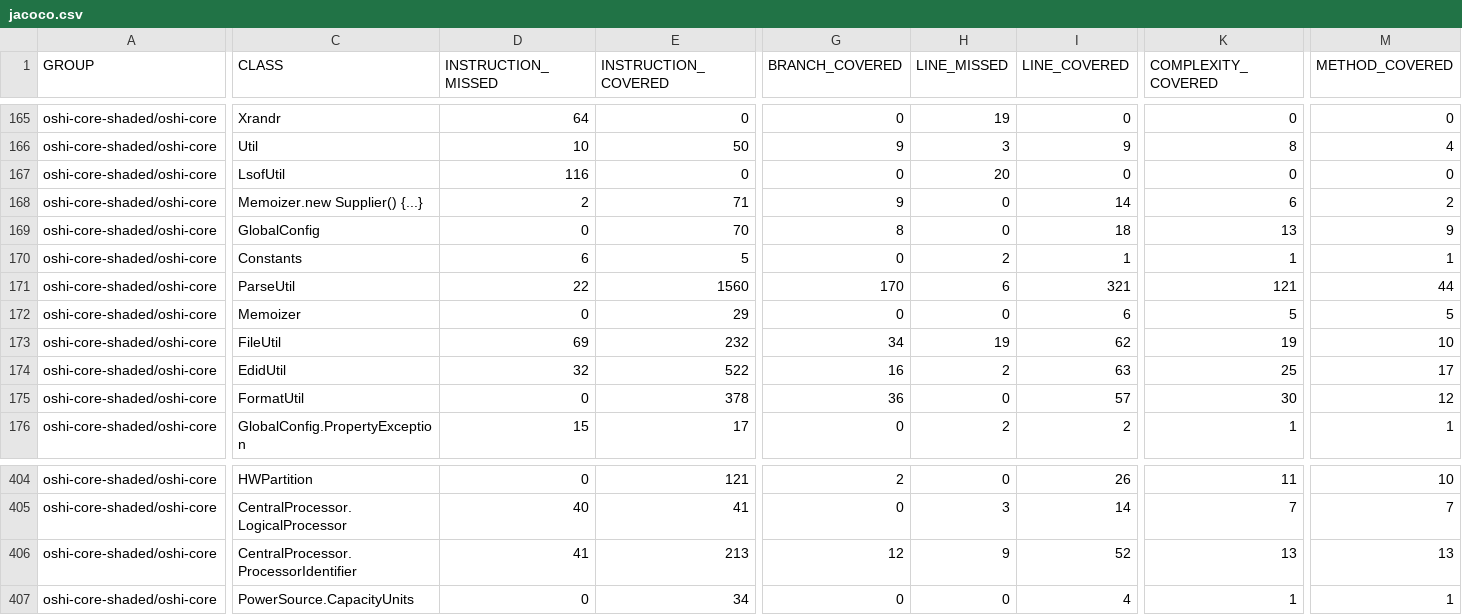
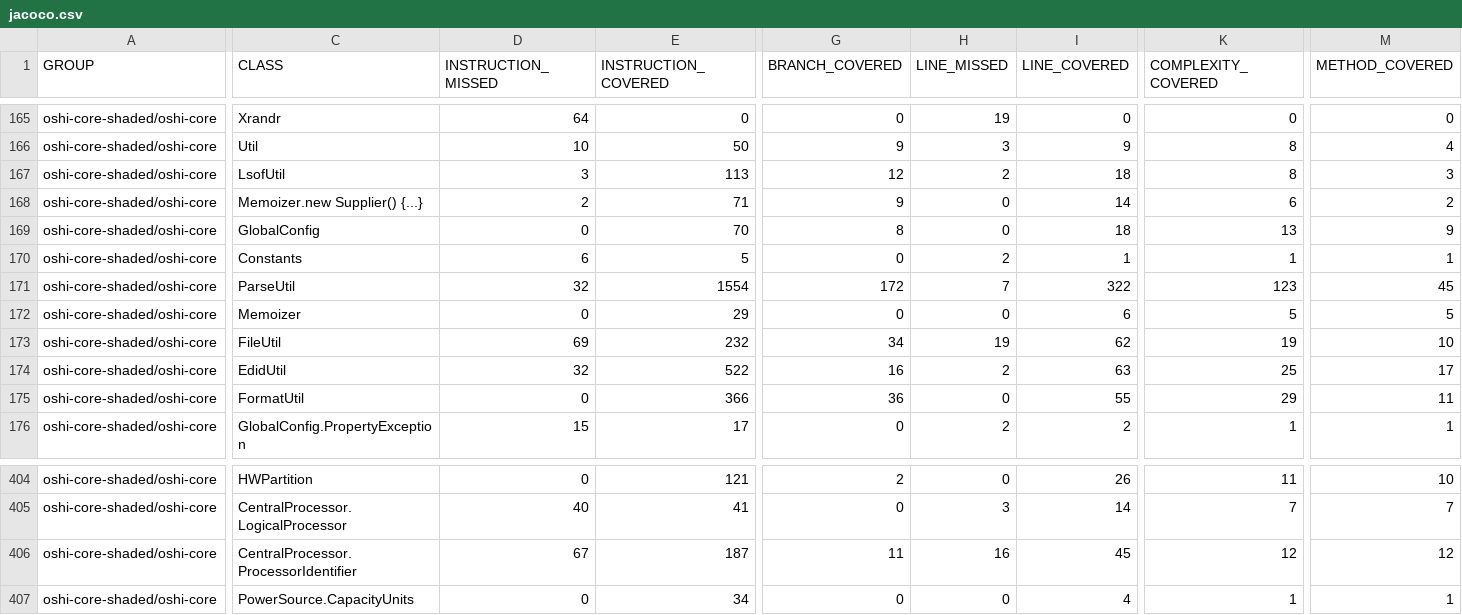
Before and after one commit to oshi/oshi, a CSV file: oshi-core-shaded/jacoco-aggregate/jacoco.csv, drawn as a sheet; only a part is shown, gaps mark what is left out; the diff covers the shown part only; the diff names each change by its address in the sheet, - before the commit and + after, or states it on an @@ line.

```diff
--- a/oshi-core-shaded/jacoco-aggregate/jacoco.csv
+++ b/oshi-core-shaded/jacoco-aggregate/jacoco.csv
-D167 (INSTRUCTION_MISSED): 116
+D167 (INSTRUCTION_MISSED): 3
-E167 (INSTRUCTION_COVERED): 0
+E167 (INSTRUCTION_COVERED): 113
-G167 (BRANCH_COVERED): 0
+G167 (BRANCH_COVERED): 12
-H167 (LINE_MISSED): 20
+H167 (LINE_MISSED): 2
-I167 (LINE_COVERED): 0
+I167 (LINE_COVERED): 18
-K167 (COMPLEXITY_COVERED): 0
+K167 (COMPLEXITY_COVERED): 8
-M167 (METHOD_COVERED): 0
+M167 (METHOD_COVERED): 3
-D171 (INSTRUCTION_MISSED): 22
+D171 (INSTRUCTION_MISSED): 32
-E171 (INSTRUCTION_COVERED): 1560
+E171 (INSTRUCTION_COVERED): 1554
-G171 (BRANCH_COVERED): 170
+G171 (BRANCH_COVERED): 172
-H171 (LINE_MISSED): 6
+H171 (LINE_MISSED): 7
-I171 (LINE_COVERED): 321
+I171 (LINE_COVERED): 322
-K171 (COMPLEXITY_COVERED): 121
+K171 (COMPLEXITY_COVERED): 123
-M171 (METHOD_COVERED): 44
+M171 (METHOD_COVERED): 45
-E175 (INSTRUCTION_COVERED): 378
+E175 (INSTRUCTION_COVERED): 366
-I175 (LINE_COVERED): 57
+I175 (LINE_COVERED): 55
-K175 (COMPLEXITY_COVERED): 30
+K175 (COMPLEXITY_COVERED): 29
-M175 (METHOD_COVERED): 12
+M175 (METHOD_COVERED): 11
-D406 (INSTRUCTION_MISSED): 41
+D406 (INSTRUCTION_MISSED): 67
-E406 (INSTRUCTION_COVERED): 213
+E406 (INSTRUCTION_COVERED): 187
-G406 (BRANCH_COVERED): 12
+G406 (BRANCH_COVERED): 11
-H406 (LINE_MISSED): 9
+H406 (LINE_MISSED): 16
-I406 (LINE_COVERED): 52
+I406 (LINE_COVERED): 45
-K406 (COMPLEXITY_COVERED): 13
+K406 (COMPLEXITY_COVERED): 12
-M406 (METHOD_COVERED): 13
+M406 (METHOD_COVERED): 12
```
Also changed, not shown: 18 edited cells elsewhere in this file, 59 other files.
